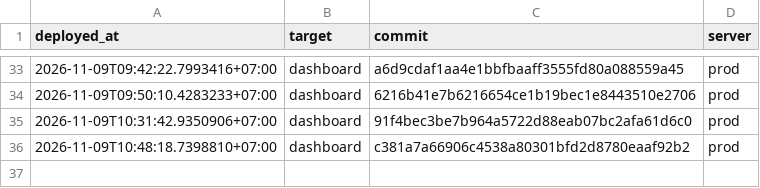
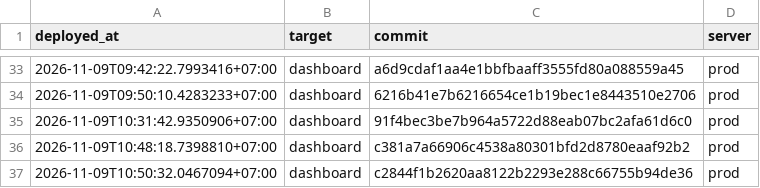
Before and after one commit to nguyenduc216/todoX-Dashboard-SaaS, a TSV file: deploy/deploy-ledger.tsv, drawn as a sheet; only a part is shown, gaps mark what is left out.

```diff
--- a/deploy/deploy-ledger.tsv
+++ b/deploy/deploy-ledger.tsv
@@ -36 +36,2 @@ deployed_at	target	commit	server
 2026-11-09T10:48:18.7398810+07:00	dashboard	c381a7a66906c4538a80301bfd2d8780eaaf92b2	prod
+2026-11-09T10:50:32.0467094+07:00	dashboard	c2844f1b2620aa8122b2293e288c66755b94de36	prod
```
